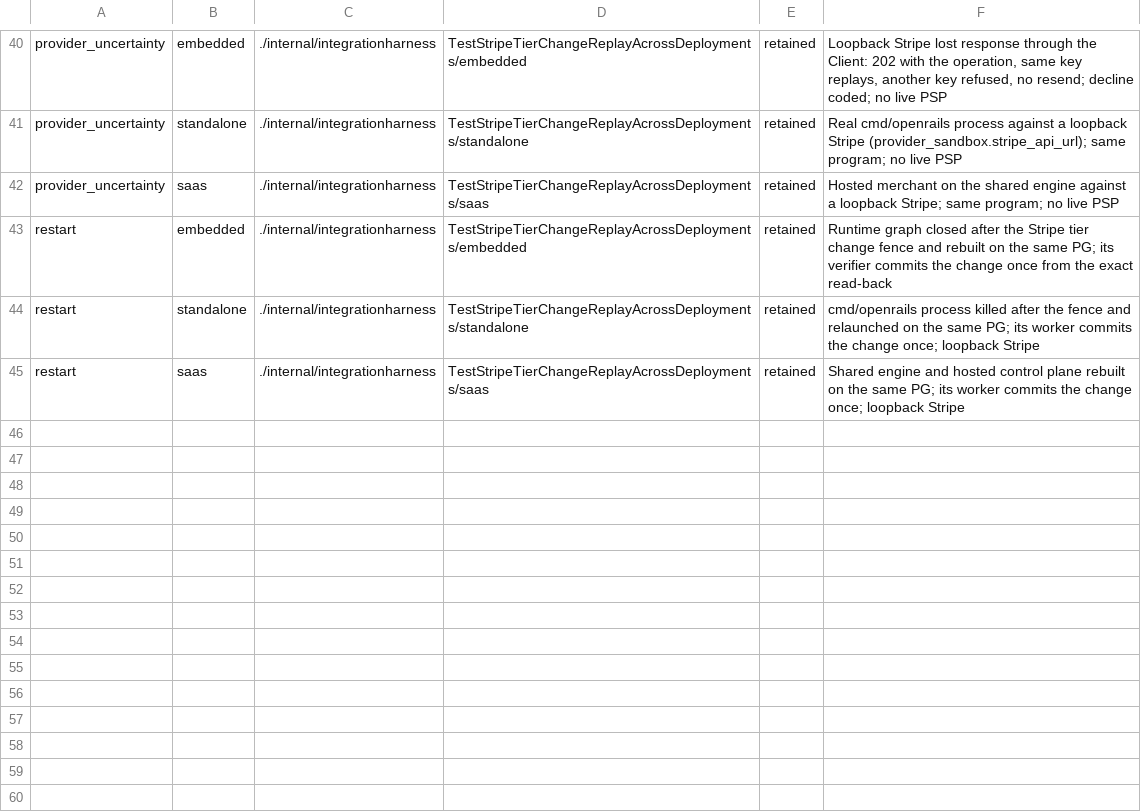
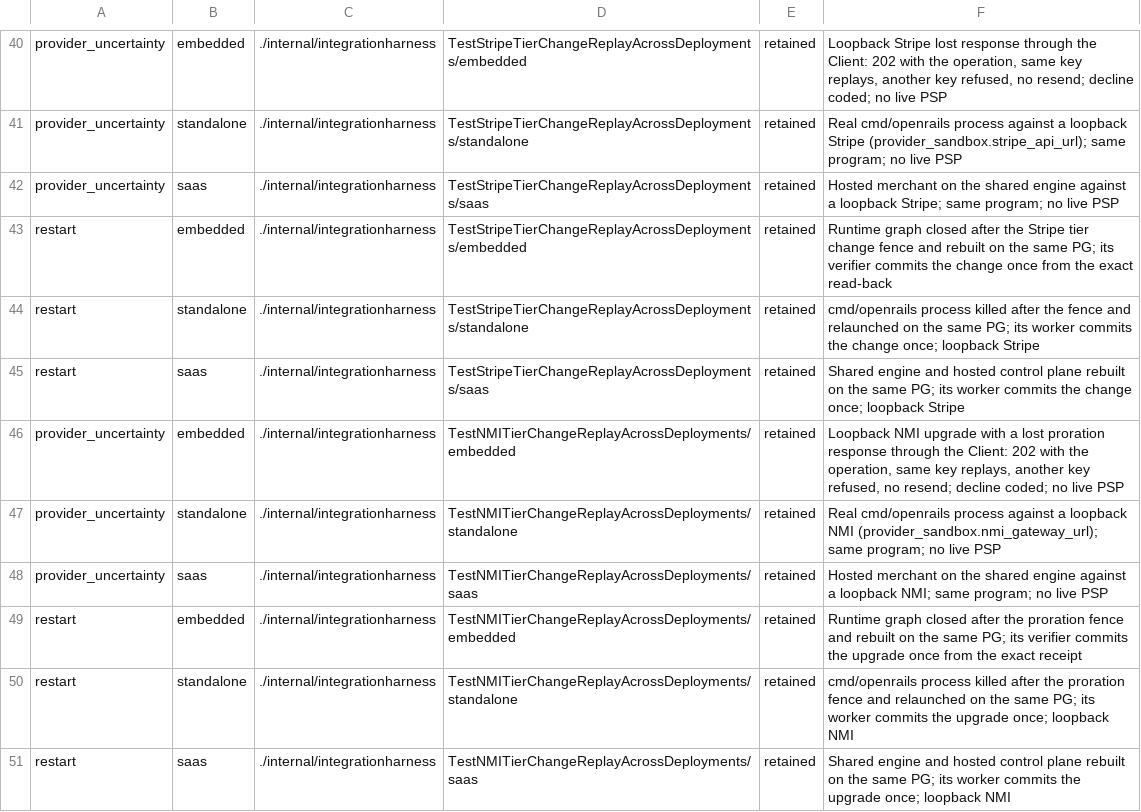
Before and after one commit to open-rails/openrails, a TSV file: compatibility/workflows.tsv, drawn as a sheet; only a part is shown, gaps mark what is left out.

Commit message:
Answer NMI upgrades on the durable tier change contract
An NMI upgrade on the change-tier routes now answers exactly like a Stripe
tier change (#491): an unresolved provider outcome is 202 "processing" with
operation_id (naming the predecessor the operation owns), the same
Idempotency-Key replays the stored result byte for byte without a provider
call, another key while one is unresolved is 409 tier_change_in_flight naming
the operation, and a terminal operation is a coded tier_change_refused (a
card decline keeps 402 and its decline code, another provider refusal is 400,
an operator-attested non-execution 409). Previously an unresolved NMI upgrade
answered 409 and a refusal 500.

- tier_change_operation.go holds the shared contract: the required client key,
  the replay lookup across both operation types, coordinate/owner checks, the
  canonical-row check an enqueue's ON CONFLICT answer must pass before it runs
  or renders (Astra's key-reuse race, now covered on NMI too), resume of
  committed runnable work, the processing and refusal renderers, and the
  in-flight refusal.
- TierChange refuses a new request while any tier change owns the
  subscription, on every rail, before rail routing.
- processUpgrade returns the tier change response from the durable row; the
  NMI step receipts, fences, verifier and operator resolution are unchanged;
  a step refusal now records its route classification.
- The harness fake NMI gains recurring enrollment and v5 subscription
  read/delete; TestNMITierChangeReplayAcrossDeployments runs the Stripe
  matrix program against NMI in embedded, standalone and saas, and the
  workflow matrix gains its provider_uncertainty and restart rows. Both
  matrices also prove a keyless tier change never mutates.

```diff
--- a/compatibility/workflows.tsv
+++ b/compatibility/workflows.tsv
@@ -45 +45,7 @@ restart	standalone	./internal/integrationharness	TestStripeTierChangeReplayAcros
 restart	saas	./internal/integrationharness	TestStripeTierChangeReplayAcrossDeployments/saas	retained	Shared engine and hosted control plane rebuilt on the same PG; its worker commits the change once; loopback Stripe
+provider_uncertainty	embedded	./internal/integrationharness	TestNMITierChangeReplayAcrossDeployments/embedded	retained	Loopback NMI upgrade with a lost proration response through the Client: 202 with the operation, same key replays, another key refused, no resend; decline coded; no live PSP
+provider_uncertainty	standalone	./internal/integrationharness	TestNMITierChangeReplayAcrossDeployments/standalone	retained	Real cmd/openrails process against a loopback NMI (provider_sandbox.nmi_gateway_url); same program; no live PSP
+provider_uncertainty	saas	./internal/integrationharness	TestNMITierChangeReplayAcrossDeployments/saas	retained	Hosted merchant on the shared engine against a loopback NMI; same program; no live PSP
+restart	embedded	./internal/integrationharness	TestNMITierChangeReplayAcrossDeployments/embedded	retained	Runtime graph closed after the proration fence and rebuilt on the same PG; its verifier commits the upgrade once from the exact receipt
+restart	standalone	./internal/integrationharness	TestNMITierChangeReplayAcrossDeployments/standalone	retained	cmd/openrails process killed after the proration fence and relaunched on the same PG; its worker commits the upgrade once; loopback NMI
+restart	saas	./internal/integrationharness	TestNMITierChangeReplayAcrossDeployments/saas	retained	Shared engine and hosted control plane rebuilt on the same PG; its worker commits the upgrade once; loopback NMI
```
Also changed, not shown: 15 other files.
